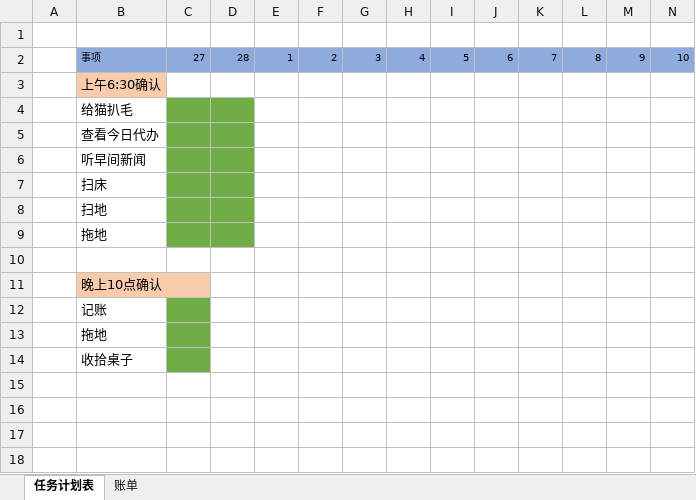
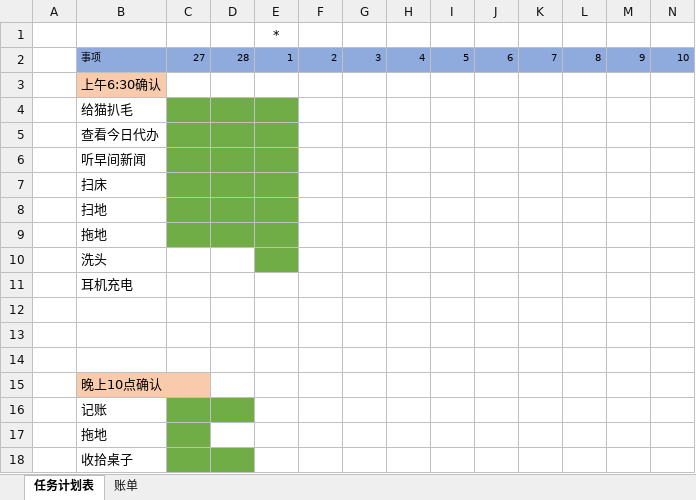
Before and after one commit to TorinMars/note, an Excel workbook: 00_files/记账本.xlsx, sheet 任务计划表, drawn as a sheet; only a part is shown; values as stored, in another font and other column widths than the file's, no borders; addresses are those after the commit; rows hold the shown columns only; the diff names each change by its address in the sheet, - before the commit and + after, or states it on an @@ line.

```diff
--- a/00_files/记账本.xlsx (sheet 任务计划表)
+++ b/00_files/记账本.xlsx (sheet 任务计划表)
-E1: (empty)
+E1: *
-E4:E9 fill: none
+E4:E9 fill: #70AD47
+row 10:  | 洗头
+row 11:  | 耳机充电
+row 12: (empty)
+row 13: (empty)
-D16 fill: none
+D16 fill: #70AD47
-D18 fill: none
+D18 fill: #70AD47
```
Also changed, not shown: sheet 账单, 5 other files.
